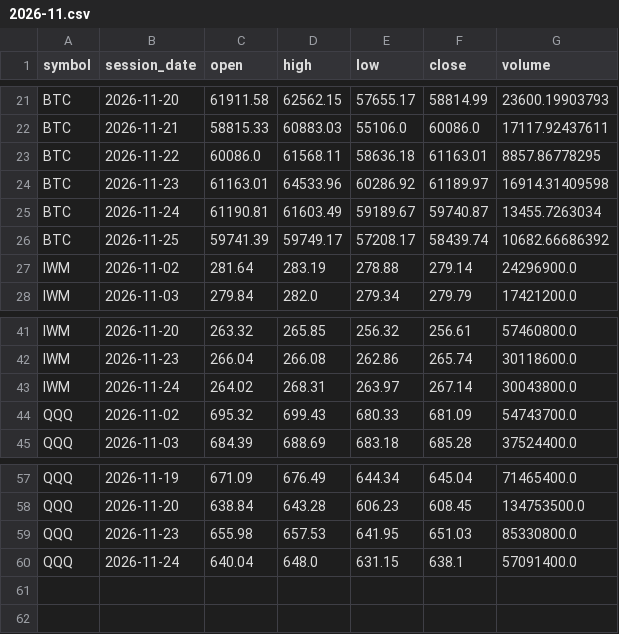
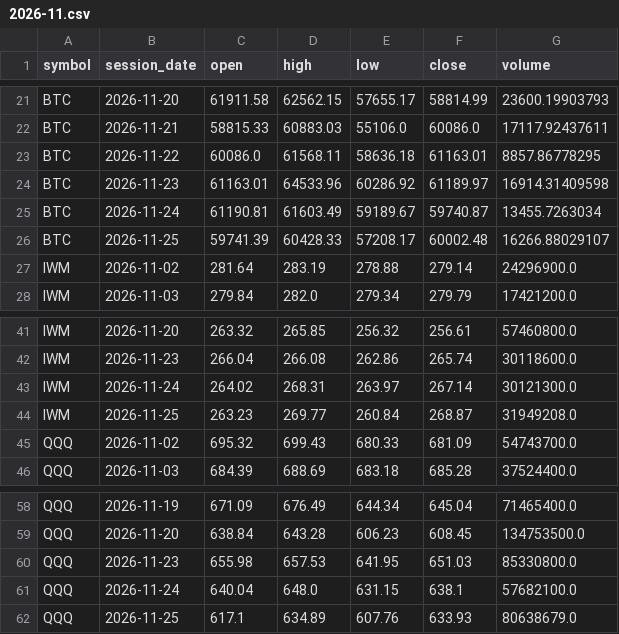
Before and after one commit to TheMrTBO/market-monitor, a CSV file: prices_daily/2026/2026-11.csv, drawn as a sheet; only a part is shown, gaps mark what is left out.

```diff
--- a/prices_daily/2026/2026-11.csv
+++ b/prices_daily/2026/2026-11.csv
@@ -25,3 +25,3 @@ BTC,2026-11-23,61163.01,64533.96,60286.92,61189.97,16914.31409598
 BTC,2026-11-24,61190.81,61603.49,59189.67,59740.87,13455.7263034
-BTC,2026-11-25,59741.39,59749.17,57208.17,58439.74,10682.66686392
+BTC,2026-11-25,59741.39,60428.33,57208.17,60002.48,16266.88029107
 IWM,2026-11-02,281.64,283.19,278.88,279.14,24296900.0
@@ -42,3 +42,4 @@ IWM,2026-11-20,263.32,265.85,256.32,256.61,57460800.0
 IWM,2026-11-23,266.04,266.08,262.86,265.74,30118600.0
-IWM,2026-11-24,264.02,268.31,263.97,267.14,30043800.0
+IWM,2026-11-24,264.02,268.31,263.97,267.14,30121300.0
+IWM,2026-11-25,263.23,269.77,260.84,268.87,31949208.0
 QQQ,2026-11-02,695.32,699.43,680.33,681.09,54743700.0
@@ -59,2 +60,3 @@ QQQ,2026-11-20,638.84,643.28,606.23,608.45,134753500.0
 QQQ,2026-11-23,655.98,657.53,641.95,651.03,85330800.0
-QQQ,2026-11-24,640.04,648.0,631.15,638.1,57091400.0
+QQQ,2026-11-24,640.04,648.0,631.15,638.1,57682100.0
+QQQ,2026-11-25,617.1,634.89,607.76,633.93,80638679.0
```
Also changed, not shown: postmarket_scan/2026/2026-11-25.csv, runs/2026/2026-11.csv, 4 other files.
